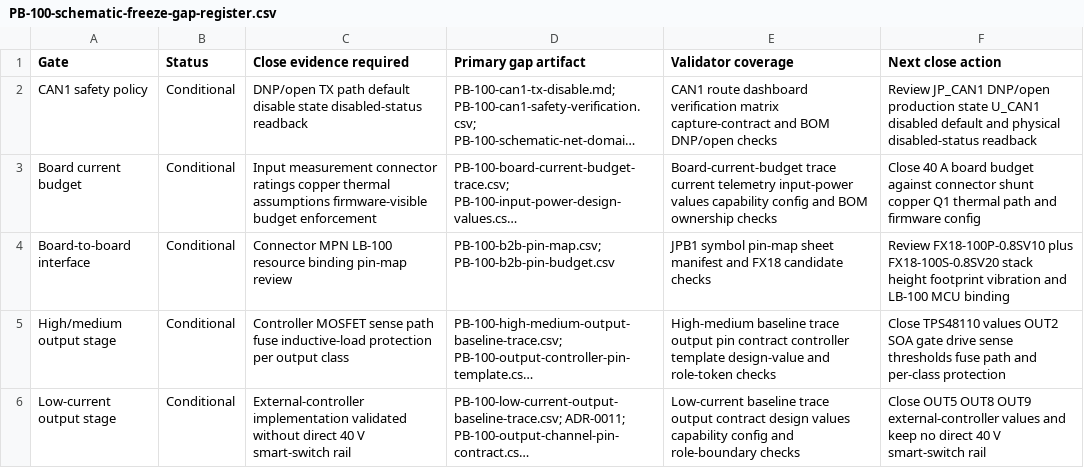
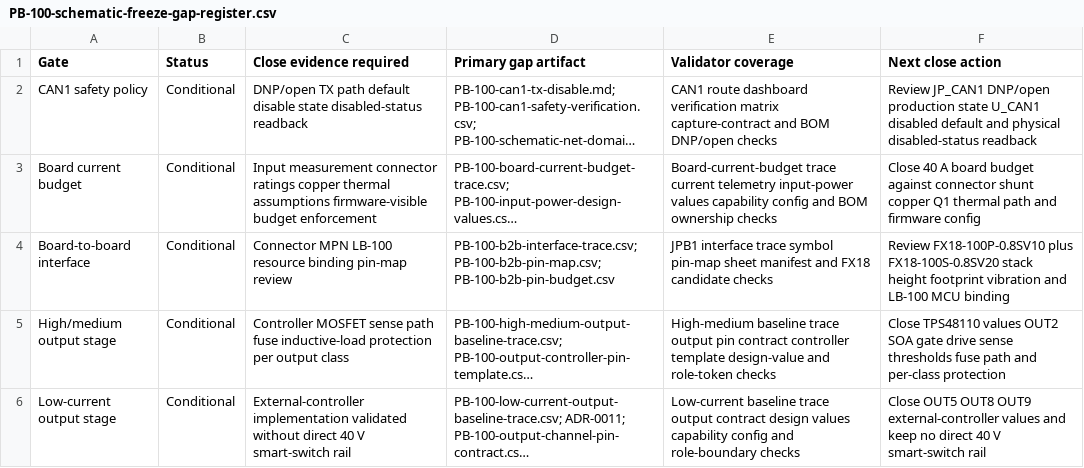
Before and after one commit to avlyubimov/svc-platform, a CSV file: hardware/power-board/PB-100/PB-100-schematic-freeze-gap-register.csv, drawn as a sheet; only a part is shown; long unchanged cells end in …; the diff names each change by its address in the sheet, - before the commit and + after, or states it on an @@ line.

```diff
--- a/hardware/power-board/PB-100/PB-100-schematic-freeze-gap-register.csv
+++ b/hardware/power-board/PB-100/PB-100-schematic-freeze-gap-register.csv
-D4 (Primary gap artifact): PB-100-b2b-pin-map.csv; PB-100-b2b-pin-budget.csv
+D4 (Primary gap artifact): PB-100-b2b-interface-trace.csv; PB-100-b2b-pin-map.csv; PB-100-b2b-pin-budget.csv
-E4 (Validator coverage): JPB1 symbol pin-map…
+E4 (Validator coverage): JPB1 interface trace symbol pin-map…
```
Also changed, not shown: hardware/power-board/PB-100/PB-100-review-release-manifest.csv, 6 other files.
